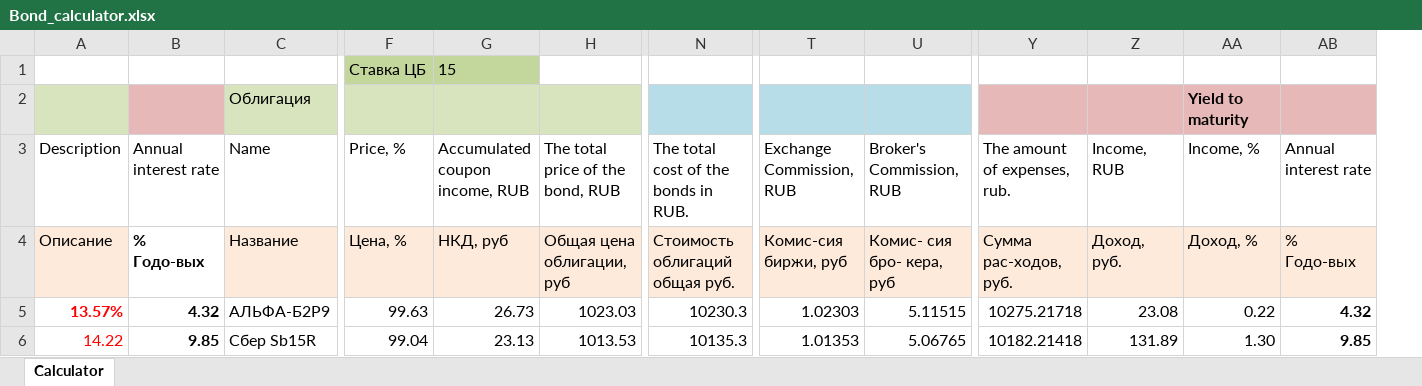
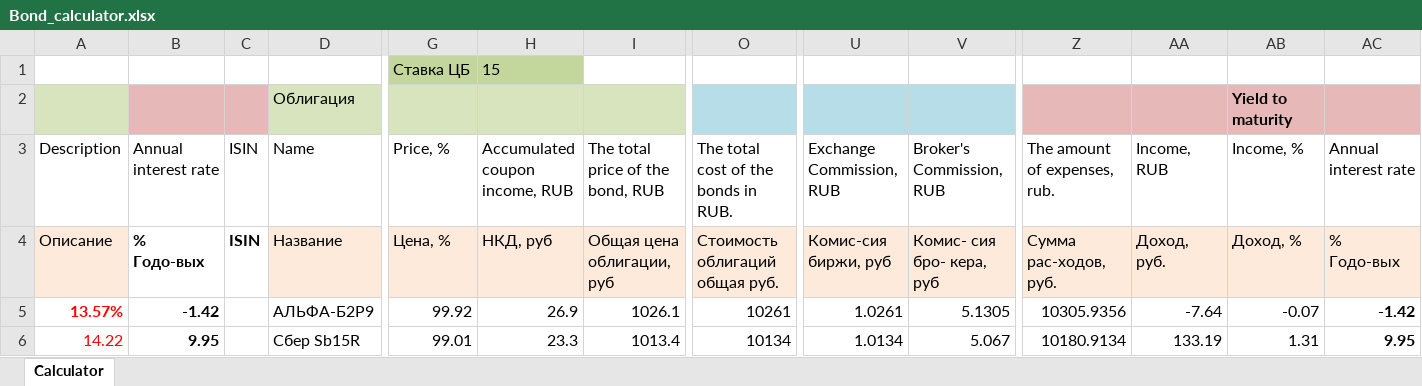
Before and after one commit to ivgnk/Russia-Financial-Indicators, an Excel workbook: Bonds/Bond_сalculator.xlsx, sheet Calculator, drawn as a sheet; only a part is shown, gaps mark what is left out; values as stored, in another font and other column widths than the file's, no borders; addresses are those after the commit; the diff covers the shown part only; the diff names each change by its address in the sheet, - before the commit and + after, or states it on an @@ line.

Commit message:
Add files via upload

```diff
--- a/Bonds/Bond_сalculator.xlsx (sheet Calculator)
+++ b/Bonds/Bond_сalculator.xlsx (sheet Calculator)
+column C (ISIN), row 4: ISIN
-B5 (Annual interest rate): 4.32
+B5 (Annual interest rate): -1.42
-G5 (Price, %): 99.63
+G5 (Price, %): 99.92
-H5 (Accumulated coupon income, RUB): 26.73
+H5 (Accumulated coupon income, RUB): 26.9
-I5 (The total price of the bond, RUB): 1023.03
+I5 (The total price of the bond, RUB): 1026.1
-O5: 10230.3
+O5: 10261
-U5 (Exchange Commission, RUB): 1.02303
+U5 (Exchange Commission, RUB): 1.0261
-V5 (Broker's Commission, RUB): 5.11515
+V5 (Broker's Commission, RUB): 5.1305
-Z5 (The amount of expenses, rub.): 10275.21718
+Z5 (The amount of expenses, rub.): 10305.9356
-AA5 (Income, RUB): 23.08
+AA5 (Income, RUB): -7.64
-AB5 (Income, %): 0.22
+AB5 (Income, %): -0.07
-AC5 (Annual interest rate): 4.32
+AC5 (Annual interest rate): -1.42
-B6 (Annual interest rate): 9.85
+B6 (Annual interest rate): 9.95
-G6 (Price, %): 99.04
+G6 (Price, %): 99.01
-H6 (Accumulated coupon income, RUB): 23.13
+H6 (Accumulated coupon income, RUB): 23.3
-I6 (The total price of the bond, RUB): 1013.53
+I6 (The total price of the bond, RUB): 1013.4
-O6: 10135.3
+O6: 10134
-U6 (Exchange Commission, RUB): 1.01353
+U6 (Exchange Commission, RUB): 1.0134
-V6 (Broker's Commission, RUB): 5.06765
+V6 (Broker's Commission, RUB): 5.067
-Z6 (The amount of expenses, rub.): 10182.21418
+Z6 (The amount of expenses, rub.): 10180.9134
-AA6 (Income, RUB): 131.89
+AA6 (Income, RUB): 133.19
-AB6 (Income, %): 1.30
+AB6 (Income, %): 1.31
-AC6 (Annual interest rate): 9.85
+AC6 (Annual interest rate): 9.95
```
Also changed, not shown: 52 edited cells elsewhere in this sheet, formulas that keep their value.
